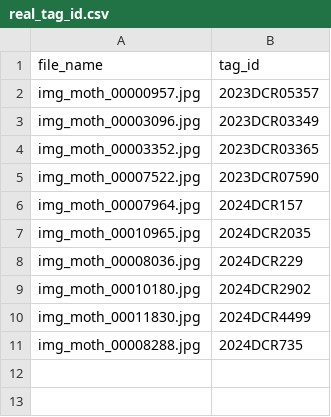
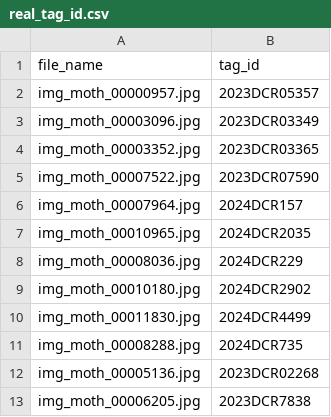
Before and after one commit to vsbpan/moth_vision, a CSV file: mothr/assets/real_tag_id.csv, drawn as a sheet; the diff names each change by its address in the sheet, - before the commit and + after, or states it on an @@ line.

```diff
--- a/mothr/assets/real_tag_id.csv
+++ b/mothr/assets/real_tag_id.csv
+row 12: img_moth_00005136.jpg | 2023DCR02268
+row 13: img_moth_00006205.jpg | 2023DCR7838
```
Also changed, not shown: 5 other files.
